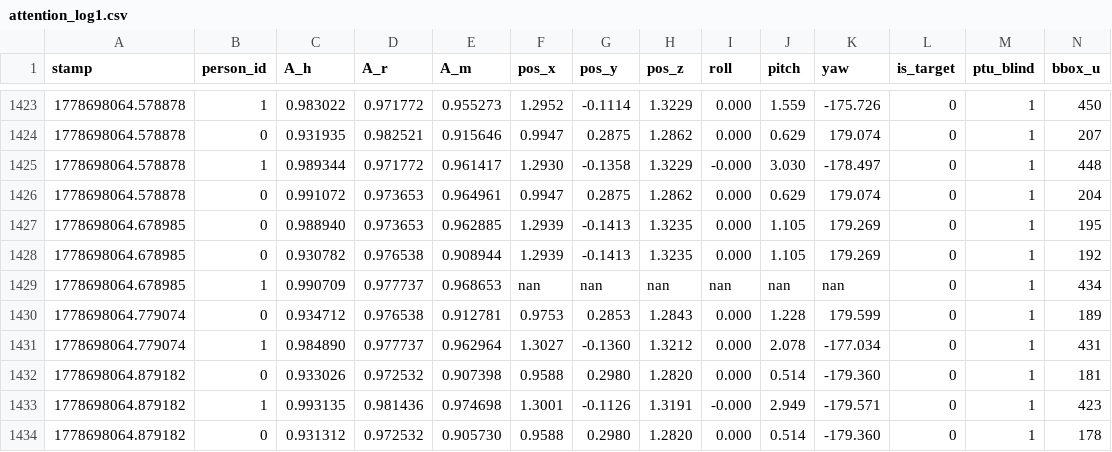
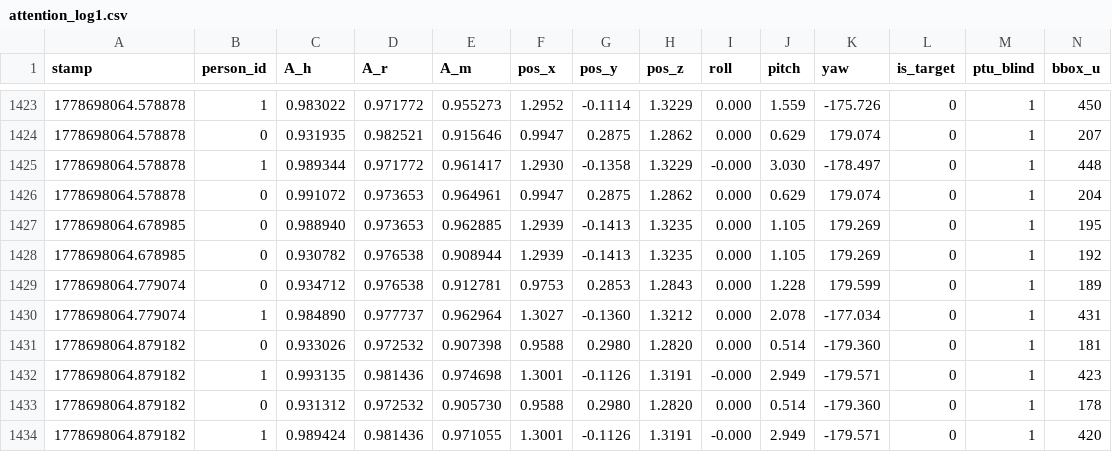
Before and after one commit to JHermosillaD/datasets, a CSV file: attention_log1.csv, drawn as a sheet; only a part is shown, gaps mark what is left out; the shorter side is filled out with more unchanged rows; rows hold the shown columns only; the diff names each change by its address in the sheet, - before the commit and + after, or states it on an @@ line.

```diff
--- a/attention_log1.csv
+++ b/attention_log1.csv
-row 1429: 1778698064.678985 | 1 | 0.990709 | 0.977737 | 0.968653 | nan | nan | nan | nan | nan | nan | 0 | 1 | 434
```
Also changed, not shown: attention_log4.csv, attention_log5.csv, 1 other file.
